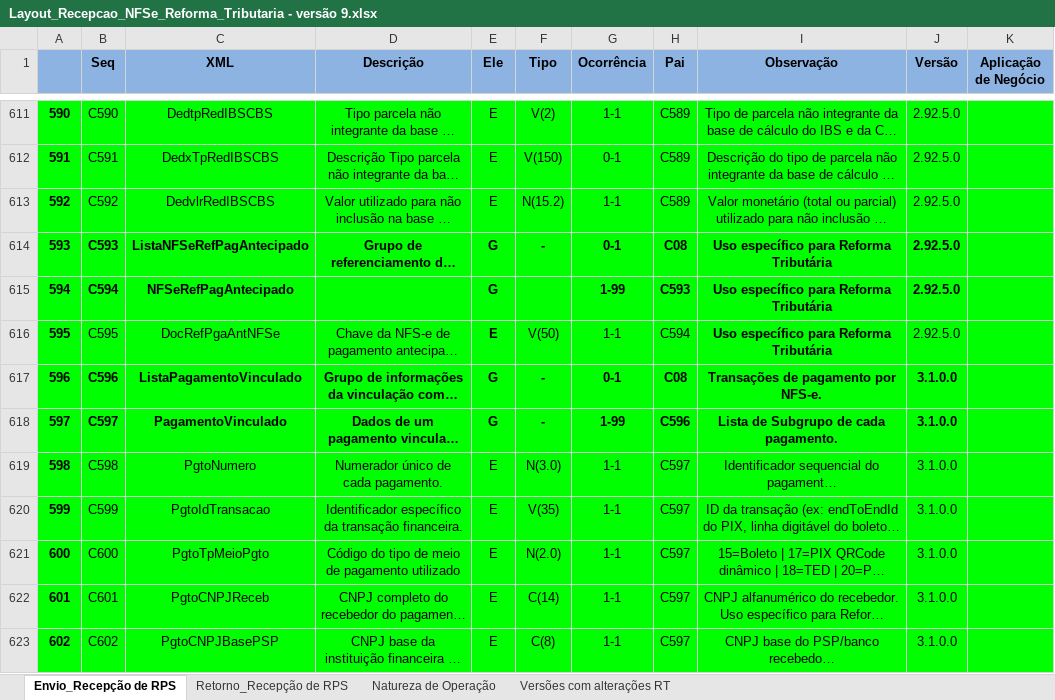
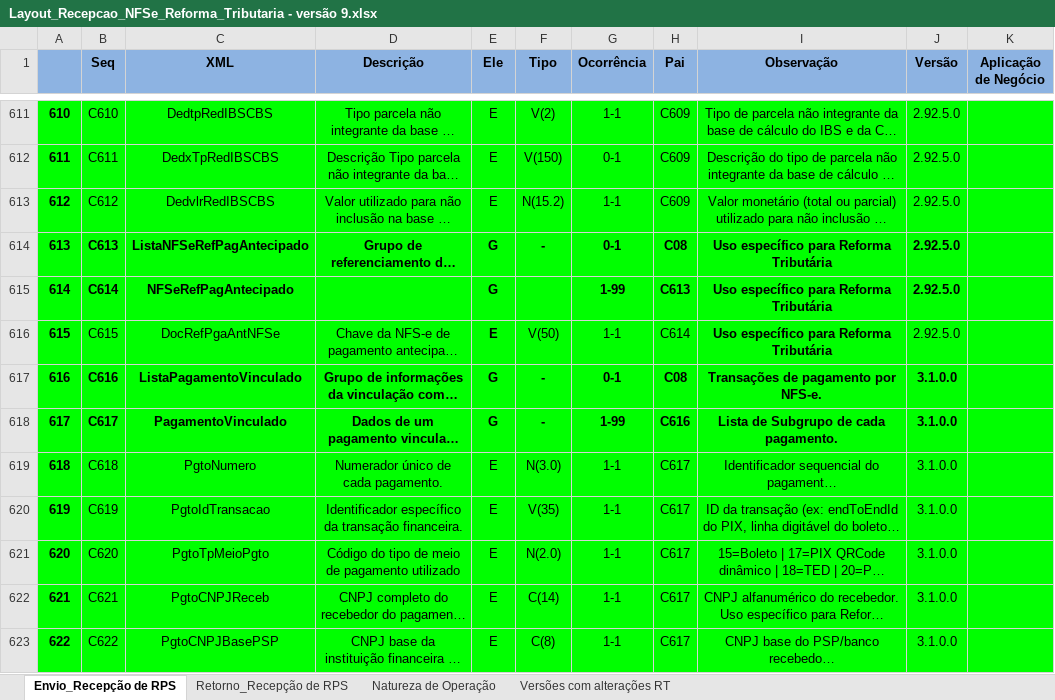
Before and after one commit to migrate-company/integracao-InvoiCy-BR, an Excel workbook: Layout Integração - Reforma Tributária/NFSe/Layout_Recepcao_NFSe_Reforma_Tributaria - versão 9.xlsx, sheet Envio_Recepção de RPS, drawn as a sheet; only a part is shown, gaps mark what is left out; long unchanged cells end in …; values as stored, in another font and other column widths than the file's, no borders; charts and pictures not drawn; the diff covers the shown part only; the diff names each change by its address in the sheet, - before the commit and + after, or states it on an @@ line.

```diff
--- a/Layout Integração - Reforma Tributária/NFSe/Layout_Recepcao_NFSe_Reforma_Tributaria - versão 9.xlsx (sheet Envio_Recepção de RPS)
+++ b/Layout Integração - Reforma Tributária/NFSe/Layout_Recepcao_NFSe_Reforma_Tributaria - versão 9.xlsx (sheet Envio_Recepção de RPS)
-A611: 590
+A611: 610
-B611 (Seq): C590
+B611 (Seq): C610
-H611:H613 (Pai): C589
+H611:H613 (Pai): C609
-A612: 591
+A612: 611
-B612 (Seq): C591
+B612 (Seq): C611
-A613: 592
+A613: 612
-B613 (Seq): C592
+B613 (Seq): C612
-A614: 593
+A614: 613
-B614 (Seq): C593
+B614 (Seq): C613
-A615: 594
+A615: 614
-B615 (Seq): C594
+B615 (Seq): C614
-H615 (Pai): C593
+H615 (Pai): C613
-A616: 595
+A616: 615
-B616 (Seq): C595
+B616 (Seq): C615
-H616 (Pai): C594
+H616 (Pai): C614
-A617: 596
+A617: 616
-B617 (Seq): C596
+B617 (Seq): C616
-A618: 597
+A618: 617
-B618 (Seq): C597
+B618 (Seq): C617
-H618 (Pai): C596
+H618 (Pai): C616
-A619: 598
+A619: 618
-B619 (Seq): C598
+B619 (Seq): C618
-H619:H623 (Pai): C597
+H619:H623 (Pai): C617
-A620: 599
+A620: 619
-B620 (Seq): C599
+B620 (Seq): C619
-A621: 600
+A621: 620
-B621 (Seq): C600
+B621 (Seq): C620
-A622: 601
+A622: 621
-B622 (Seq): C601
+B622 (Seq): C621
-A623: 602
+A623: 622
-B623 (Seq): C602
+B623 (Seq): C622
```
Also changed, not shown: 100 edited cells elsewhere in this sheet.
